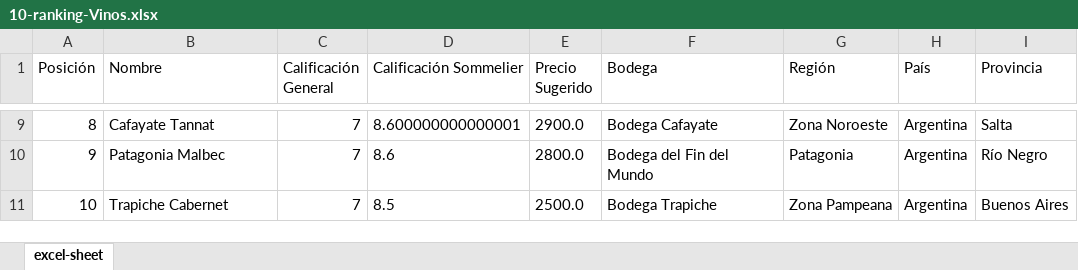
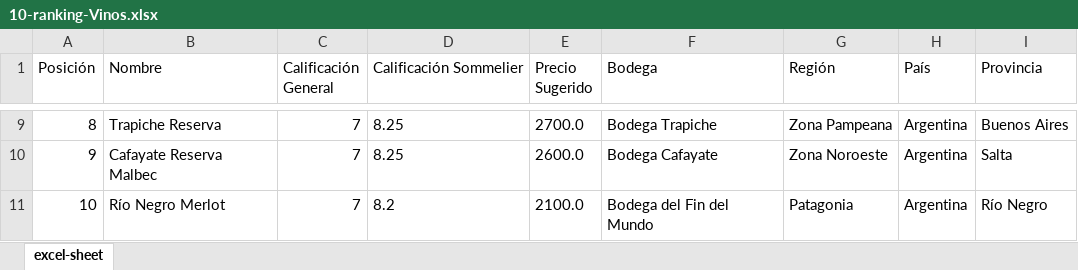
Before and after one commit to code-byestefi/Implementacion_G3_E1, an Excel workbook: 10-ranking-Vinos.xlsx, sheet excel-sheet, drawn as a sheet; only a part is shown, gaps mark what is left out; values as stored, in another font and other column widths than the file's, no borders; the diff covers the shown part only; the diff names each change by its address in the sheet, - before the commit and + after, or states it on an @@ line.

```diff
--- a/10-ranking-Vinos.xlsx (sheet excel-sheet)
+++ b/10-ranking-Vinos.xlsx (sheet excel-sheet)
-B9 (Nombre): Cafayate Tannat
+B9 (Nombre): Trapiche Reserva
-D9 (Calificación Sommelier): 8.600000000000001
+D9 (Calificación Sommelier): 8.25
-E9 (Precio Sugerido): 2900.0
+E9 (Precio Sugerido): 2700.0
-F9 (Bodega): Bodega Cafayate
+F9 (Bodega): Bodega Trapiche
-G9 (Región): Zona Noroeste
+G9 (Región): Zona Pampeana
-I9 (Provincia): Salta
+I9 (Provincia): Buenos Aires
-B10 (Nombre): Patagonia Malbec
+B10 (Nombre): Cafayate Reserva Malbec
-D10 (Calificación Sommelier): 8.6
+D10 (Calificación Sommelier): 8.25
-E10 (Precio Sugerido): 2800.0
+E10 (Precio Sugerido): 2600.0
-F10 (Bodega): Bodega del Fin del Mundo
+F10 (Bodega): Bodega Cafayate
-G10 (Región): Patagonia
+G10 (Región): Zona Noroeste
-I10 (Provincia): Río Negro
+I10 (Provincia): Salta
-B11 (Nombre): Trapiche Cabernet
+B11 (Nombre): Río Negro Merlot
-D11 (Calificación Sommelier): 8.5
+D11 (Calificación Sommelier): 8.2
-E11 (Precio Sugerido): 2500.0
+E11 (Precio Sugerido): 2100.0
-F11 (Bodega): Bodega Trapiche
+F11 (Bodega): Bodega del Fin del Mundo
-G11 (Región): Zona Pampeana
+G11 (Región): Patagonia
-I11 (Provincia): Buenos Aires
+I11 (Provincia): Río Negro
```
Also changed, not shown: 32 edited cells elsewhere in this sheet, 3 other files.
